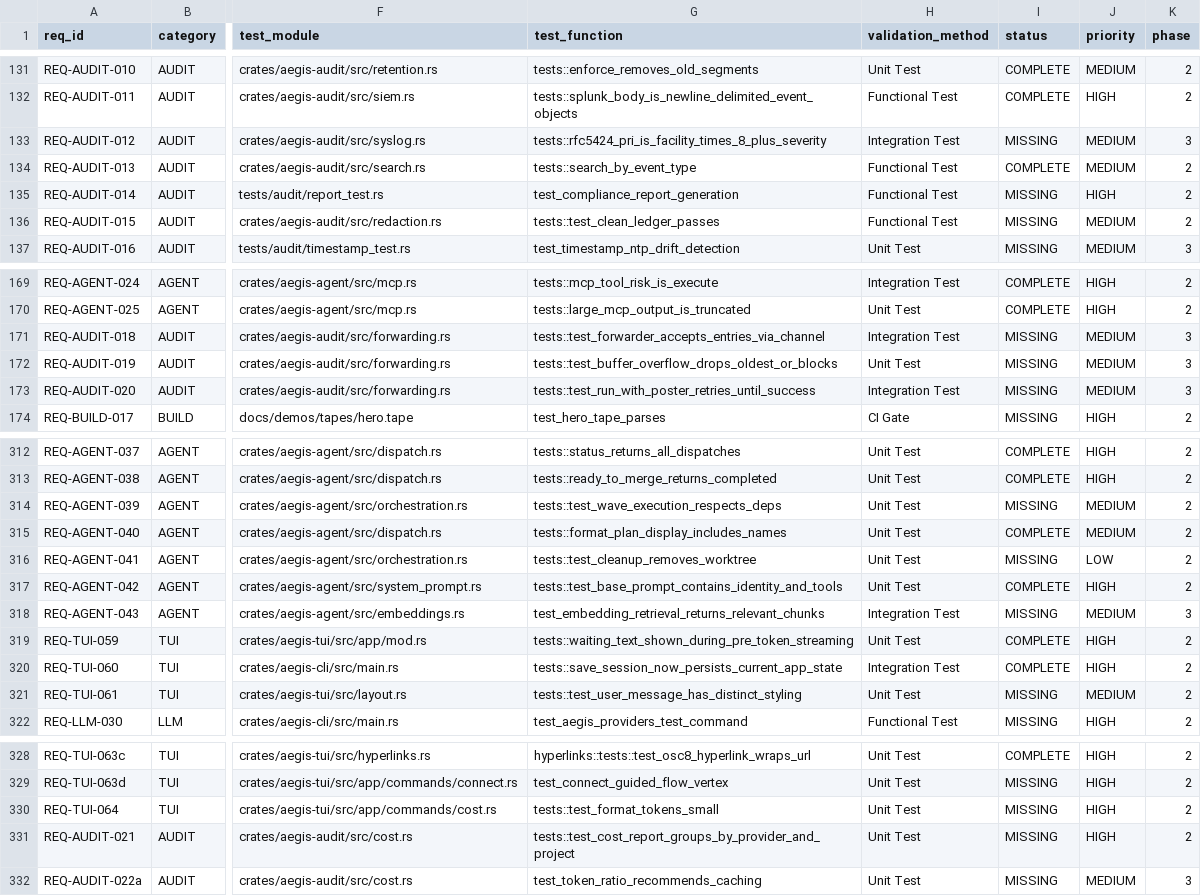
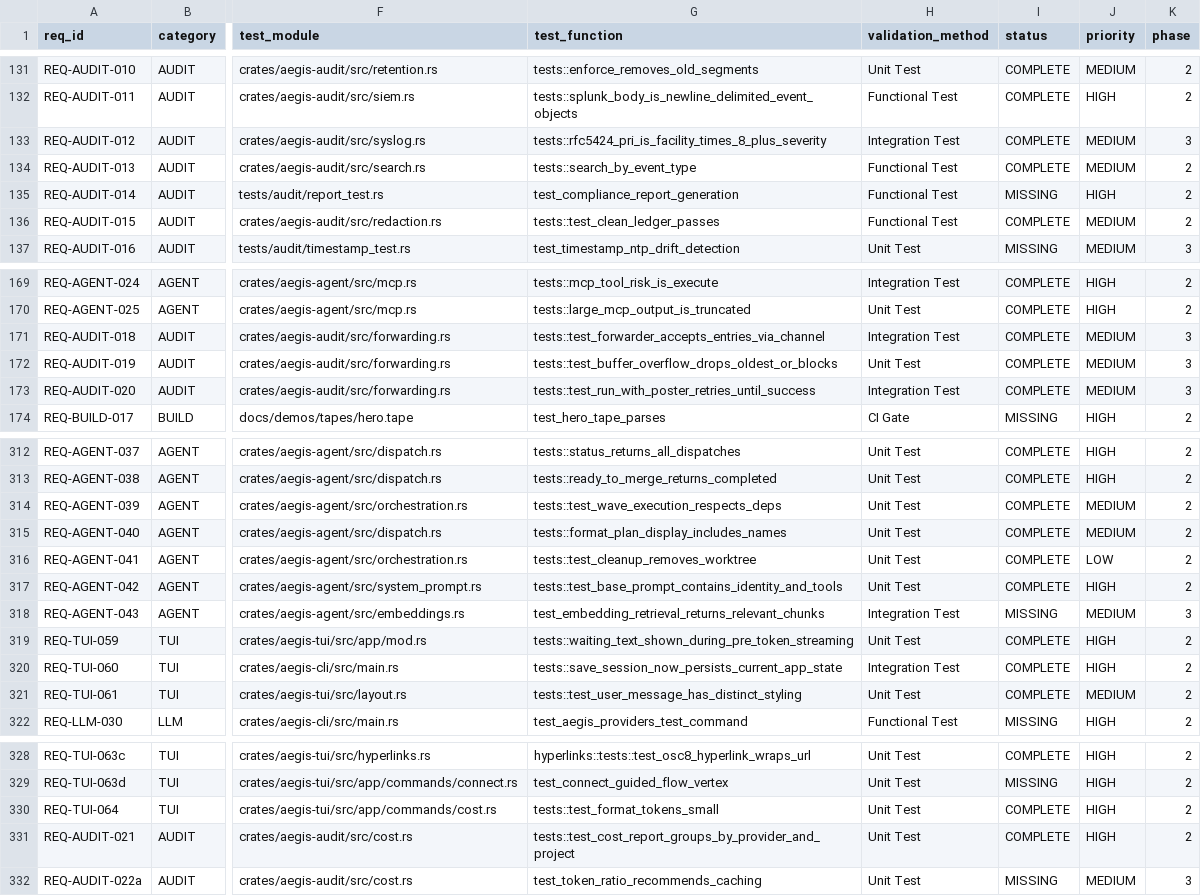
Before and after one commit to rtmx-ai/aegis-cli, a CSV file: .rtmx/database.csv, drawn as a sheet; only a part is shown, gaps mark what is left out; the diff covers the shown part only; the diff names each change by its address in the sheet, - before the commit and + after, or states it on an @@ line.

```diff
--- a/.rtmx/database.csv
+++ b/.rtmx/database.csv
-I133 (status): MISSING
+I133 (status): COMPLETE
-I136 (status): MISSING
+I136 (status): COMPLETE
-I171:I173 (status): MISSING
+I171:I173 (status): COMPLETE
-I314 (status): MISSING
+I314 (status): COMPLETE
-I316 (status): MISSING
+I316 (status): COMPLETE
-I321 (status): MISSING
+I321 (status): COMPLETE
-I330:I331 (status): MISSING
+I330:I331 (status): COMPLETE
```
Also changed, not shown: 21 edited cells elsewhere in this file, 2 other files.
